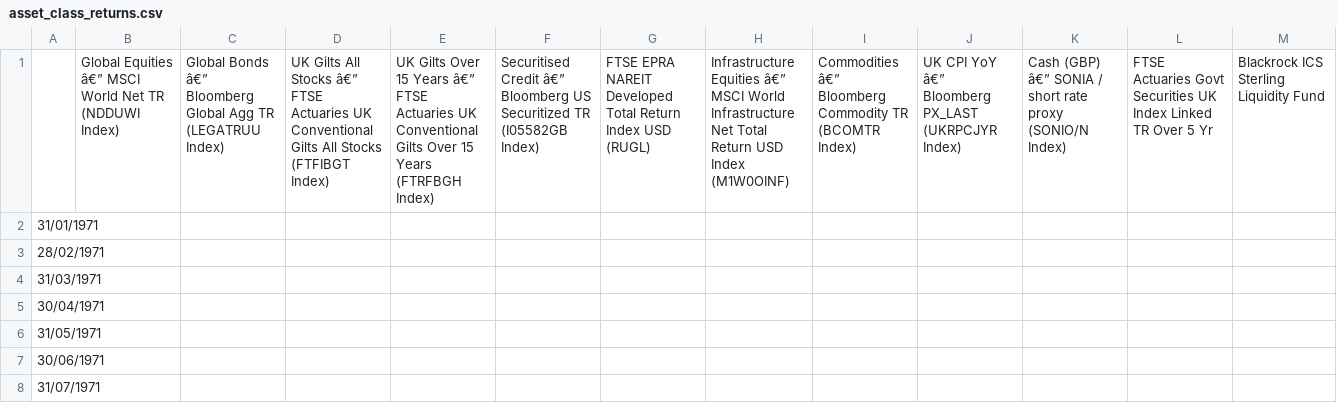
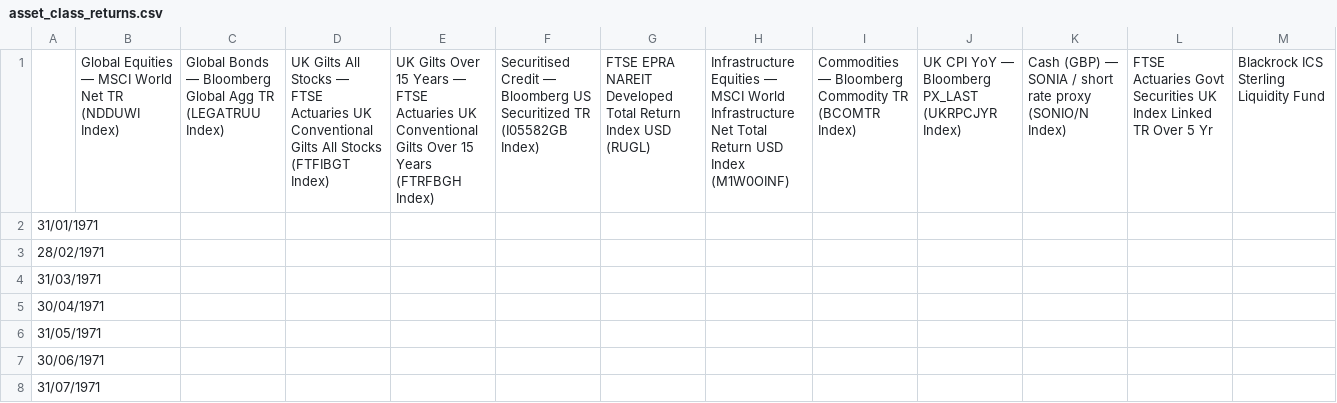
Before and after one commit to Rossod4/mobius-life-simulator, a CSV file: data/asset_class_returns.csv, drawn as a sheet; only a part is shown; the diff names each change by its address in the sheet, - before the commit and + after, or states it on an @@ line.

Commit message:
fixed formatting error

```diff
--- a/data/asset_class_returns.csv
+++ b/data/asset_class_returns.csv
-B1: Global Equities â€” MSCI World…
+B1: Global Equities — MSCI World…
-C1: Global Bonds â€” Bloomberg Global…
+C1: Global Bonds — Bloomberg Global…
-D1: …All Stocks â€” FTSE Actuaries…
+D1: …All Stocks — FTSE Actuaries…
-E1: …15 Years â€” FTSE Actuaries…
+E1: …15 Years — FTSE Actuaries…
-F1: Securitised Credit â€” Bloomberg US…
+F1: Securitised Credit — Bloomberg US…
-H1: Infrastructure Equities â€” MSCI World…
+H1: Infrastructure Equities — MSCI World…
-I1: Commodities â€” Bloomberg Commodity…
+I1: Commodities — Bloomberg Commodity…
-J1: …CPI YoY â€” Bloomberg PX_LAST…
+J1: …CPI YoY — Bloomberg PX_LAST…
-K1: Cash (GBP) â€” SONIA /…
+K1: Cash (GBP) — SONIA /…
```
